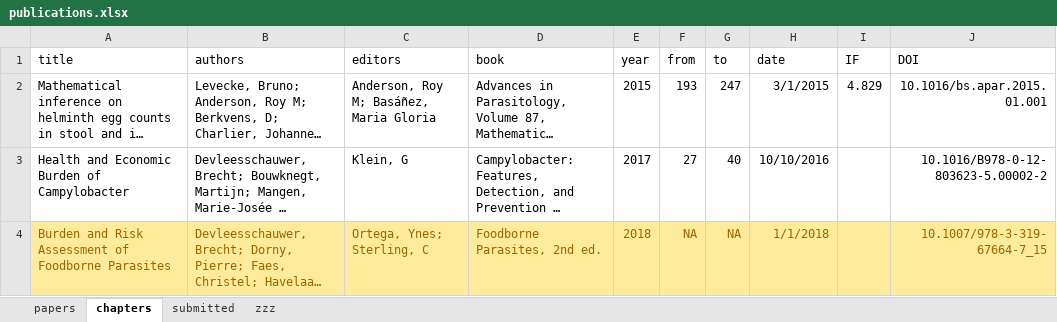
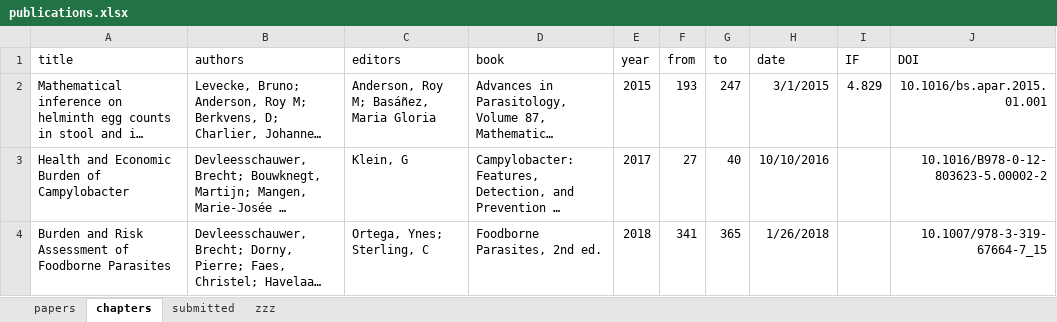
Before and after one commit to brechtdv/vitae, an Excel workbook: publications.xlsx, sheet chapters, drawn as a sheet; long unchanged cells end in …; values as stored, in another font and other column widths than the file's, no borders; table styles not drawn; the diff names each change by its address in the sheet, - before the commit and + after, or states it on an @@ line.

```diff
--- a/publications.xlsx (sheet chapters)
+++ b/publications.xlsx (sheet chapters)
-A4:J4 fill: #FFEB9C
+A4:J4 fill: none
-A4:H4 text colour: #9C6500
+A4:H4 text colour: black
-F4 (from): NA
+F4 (from): 341
-G4 (to): NA
+G4 (to): 365
-H4 (date): 1/1/2018
+H4 (date): 1/26/2018
-J4 text colour: #9C6500
+J4 text colour: black
```
Also changed, not shown: sheet submitted, sheet zzz, 2 other files.
